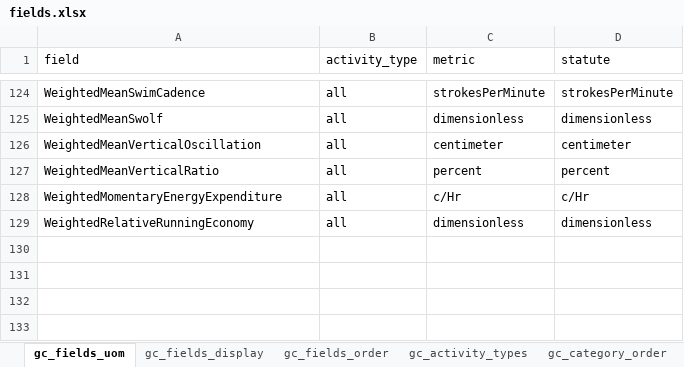
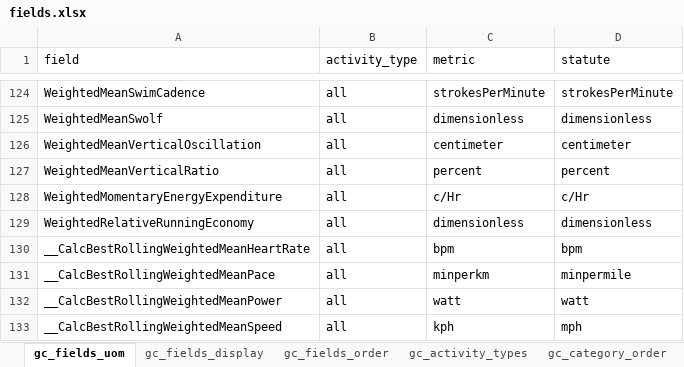
Before and after one commit to roznet/connectstats, an Excel workbook: ConnectStats/sqlite/out/fields.xlsx, sheet gc_fields_uom, drawn as a sheet; only a part is shown, gaps mark what is left out; values as stored, in another font and other column widths than the file's, no borders; the diff names each change by its address in the sheet, - before the commit and + after, or states it on an @@ line.

Commit message:
rename best rolling to critical

```diff
--- a/ConnectStats/sqlite/out/fields.xlsx (sheet gc_fields_uom)
+++ b/ConnectStats/sqlite/out/fields.xlsx (sheet gc_fields_uom)
+row 130: __CalcBestRollingWeightedMeanHeartRate | all | bpm | bpm
+row 131: __CalcBestRollingWeightedMeanPace | all | minperkm | minpermile
+row 132: __CalcBestRollingWeightedMeanPower | all | watt | watt
+row 133: __CalcBestRollingWeightedMeanSpeed | all | kph | mph
```
Also changed, not shown: sheet gc_fields_display, ConnectStats/sqlite/edit/gc_fields_manual.xlsx, 5 other files.
